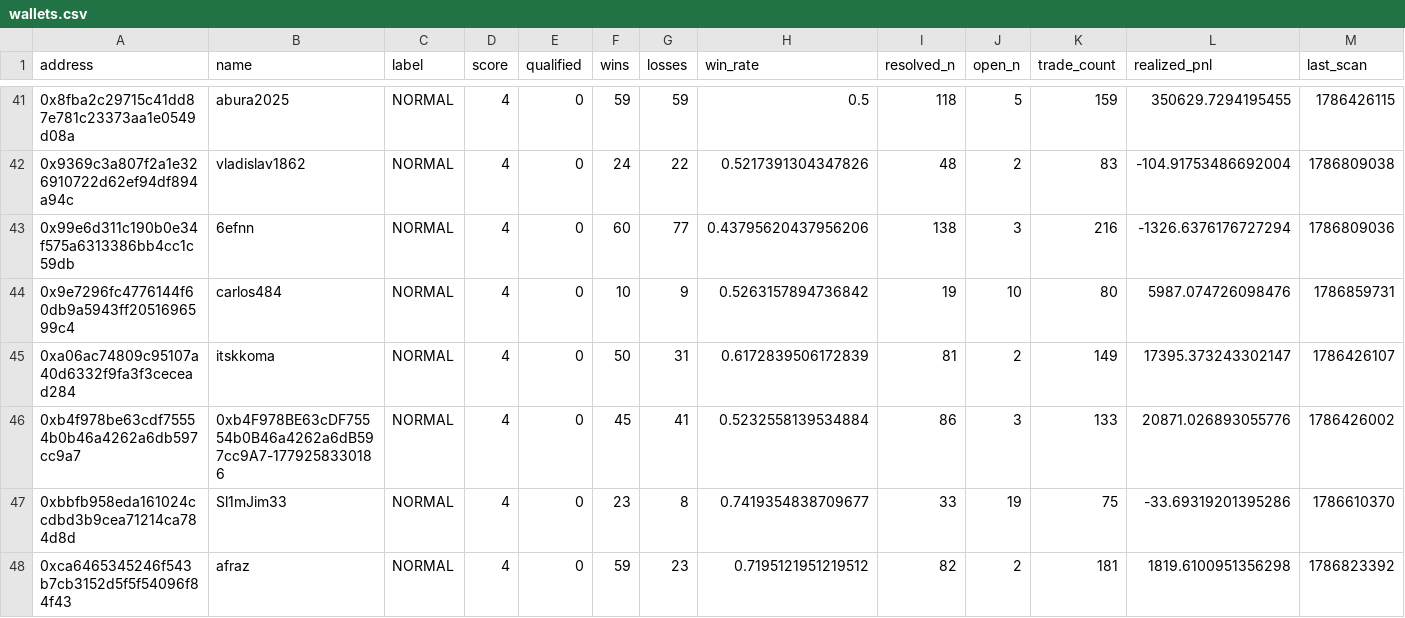
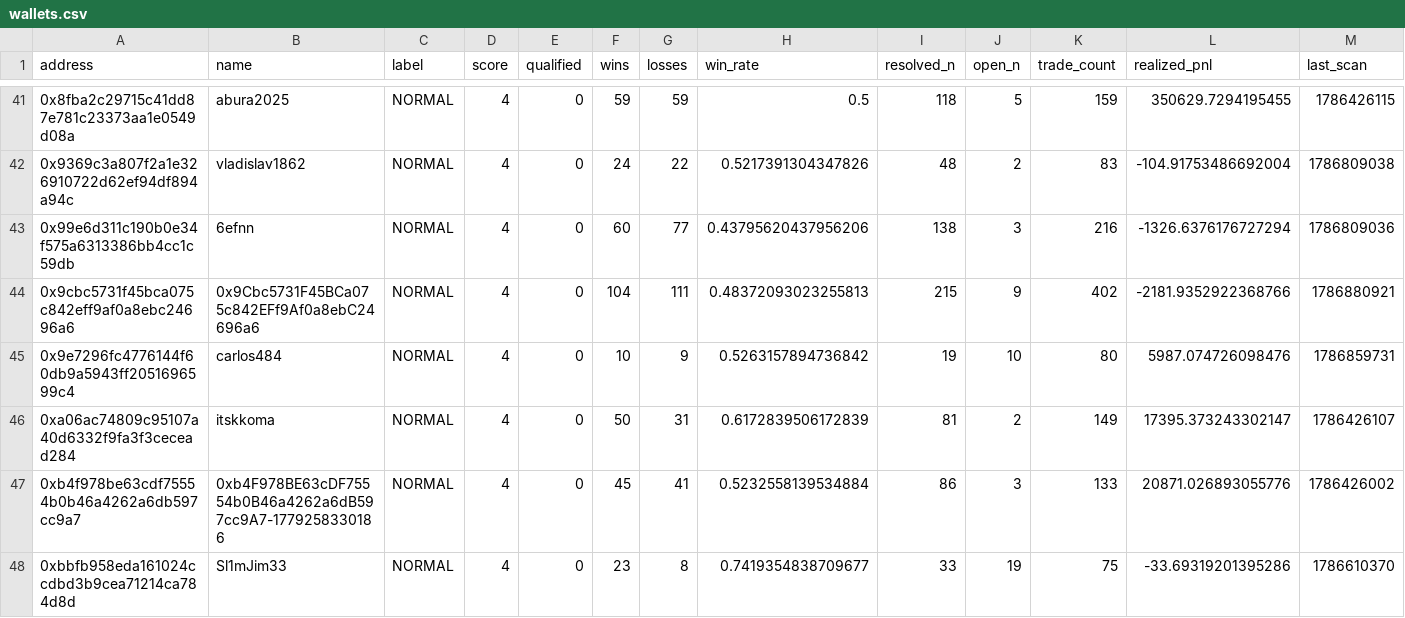
Before and after one commit to sophie-nguyenthuthuy/polycopy, a CSV file: data/wallets.csv, drawn as a sheet; only a part is shown, gaps mark what is left out; the shorter side is filled out with more unchanged rows; rows hold the shown columns only; the diff covers the shown part only; the diff names each change by its address in the sheet, - before the commit and + after, or states it on an @@ line.

```diff
--- a/data/wallets.csv
+++ b/data/wallets.csv
+row 44: 0x9cbc5731f45bca075c842eff9af0a8ebc24696a6 | 0x9Cbc5731F45BCa075c842EFf9Af0a8ebC24696a6 | NORMAL | 4 | 0 | 104 | 111 | 0.48372093023255813 | 215 | 9 | 402 | -2181.9352922368766 | 1786880921
```
Also changed, not shown: 4 added rows elsewhere in this file, data/fills.csv, data/qualified_trades.csv, 2 other files.
